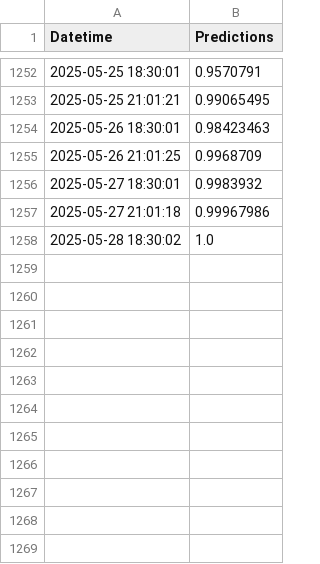
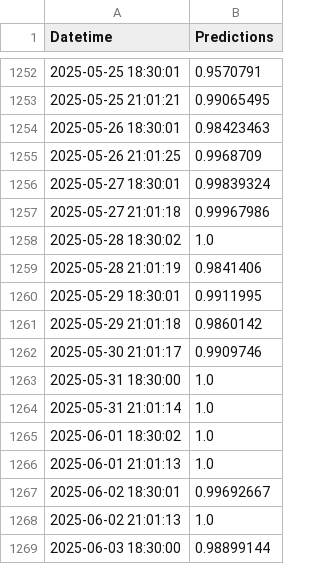
Before and after one commit to dylanspano/water_predicts_ENACC, a CSV file: predictions_ch7.csv, drawn as a sheet; only a part is shown, gaps mark what is left out.

Commit message:
Update predictions_ch7.csv

```diff
--- a/predictions_ch7.csv
+++ b/predictions_ch7.csv
@@ -1255,4 +1255,15 @@ Datetime,Predictions
 2025-05-26 21:01:25,0.9968709
-2025-05-27 18:30:01,0.9983932
+2025-05-27 18:30:01,0.99839324
 2025-05-27 21:01:18,0.99967986
 2025-05-28 18:30:02,1.0
+2025-05-28 21:01:19,0.9841406
+2025-05-29 18:30:01,0.9911995
+2025-05-29 21:01:18,0.9860142
+2025-05-30 21:01:17,0.9909746
+2025-05-31 18:30:00,1.0
+2025-05-31 21:01:14,1.0
+2025-06-01 18:30:02,1.0
+2025-06-01 21:01:13,1.0
+2025-06-02 18:30:01,0.99692667
+2025-06-02 21:01:13,1.0
+2025-06-03 18:30:00,0.98899144
```
